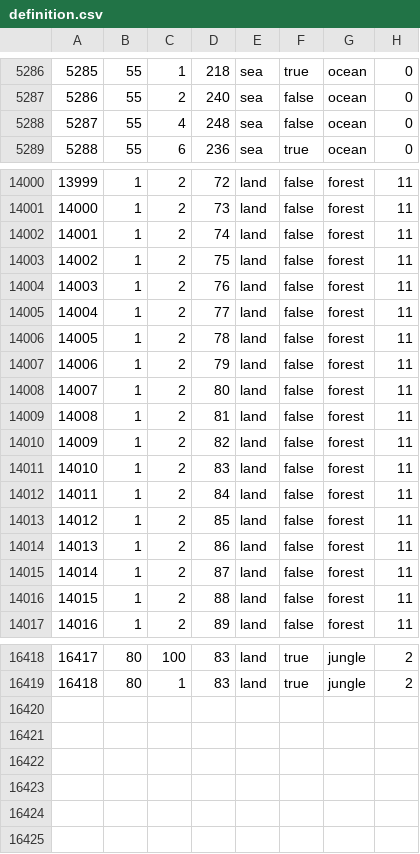
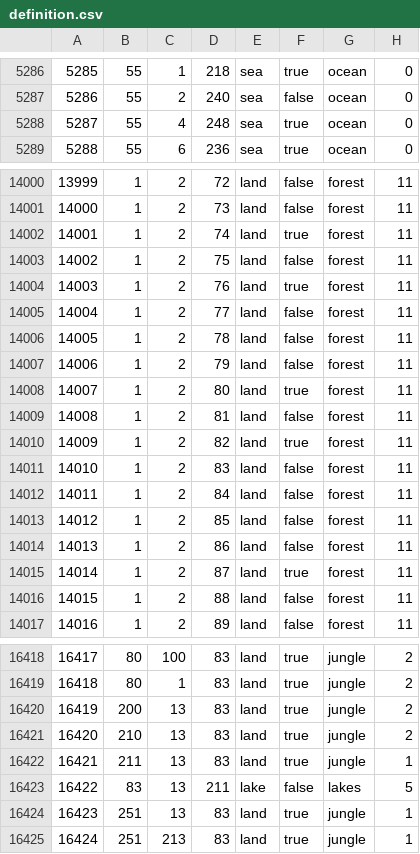
Before and after one commit to Thursasprengir/AtlantisMuLemuria, a CSV file: map/definition.csv, drawn as a sheet; only a part is shown, gaps mark what is left out; the diff covers the shown part only.

```diff
--- a/map/definition.csv
+++ b/map/definition.csv
@@ -5287,3 +5287,3 @@
 5286;55;2;240;sea;false;ocean;0
-5287;55;4;248;sea;false;ocean;0
+5287;55;4;248;sea;true;ocean;0
 5288;55;6;236;sea;true;ocean;0
@@ -14001,5 +14001,5 @@
 14000;1;2;73;land;false;forest;11
-14001;1;2;74;land;false;forest;11
+14001;1;2;74;land;true;forest;11
 14002;1;2;75;land;false;forest;11
-14003;1;2;76;land;false;forest;11
+14003;1;2;76;land;true;forest;11
 14004;1;2;77;land;false;forest;11
@@ -14007,5 +14007,5 @@
 14006;1;2;79;land;false;forest;11
-14007;1;2;80;land;false;forest;11
+14007;1;2;80;land;true;forest;11
 14008;1;2;81;land;false;forest;11
-14009;1;2;82;land;false;forest;11
+14009;1;2;82;land;true;forest;11
 14010;1;2;83;land;false;forest;11
@@ -14014,3 +14014,3 @@
 14013;1;2;86;land;false;forest;11
-14014;1;2;87;land;false;forest;11
+14014;1;2;87;land;true;forest;11
 14015;1;2;88;land;false;forest;11
@@ -16419 +16419,7 @@
 16418;80;1;83;land;true;jungle;2
+16419;200;13;83;land;true;jungle;2
+16420;210;13;83;land;true;jungle;2
+16421;211;13;83;land;true;jungle;1
+16422;83;13;211;lake;false;lakes;5
+16423;251;13;83;land;true;jungle;1
+16424;251;213;83;land;true;jungle;1
```
Also changed, not shown: 22 edited cells elsewhere in this file, map/adjacencies.csv, 17 other files.
